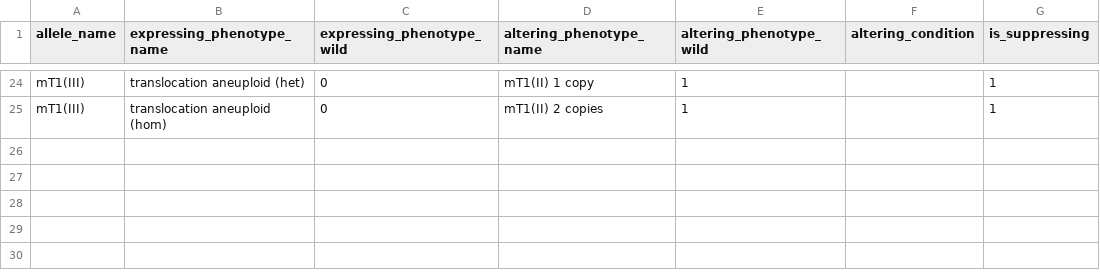
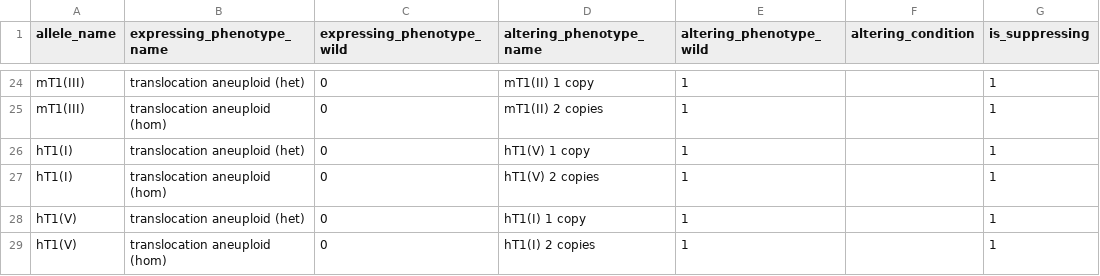
Before and after one commit to mwdavis2/worm-world, a CSV file: data/translocations/expr_relations.csv, drawn as a sheet; only a part is shown, gaps mark what is left out.

```diff
--- a/data/translocations/expr_relations.csv
+++ b/data/translocations/expr_relations.csv
@@ -25 +25,5 @@ mT1(III),translocation aneuploid (het),0,mT1(II) 1 copy,1,,1
 mT1(III),translocation aneuploid (hom),0,mT1(II) 2 copies,1,,1
+hT1(I),translocation aneuploid (het),0,hT1(V) 1 copy,1,,1
+hT1(I),translocation aneuploid (hom),0,hT1(V) 2 copies,1,,1
+hT1(V),translocation aneuploid (het),0,hT1(I) 1 copy,1,,1
+hT1(V),translocation aneuploid (hom),0,hT1(I) 2 copies,1,,1
```
Also changed, not shown: data/balancer_strains/strain_alleles.csv, data/translocations/allele_exprs.csv, 9 other files.
